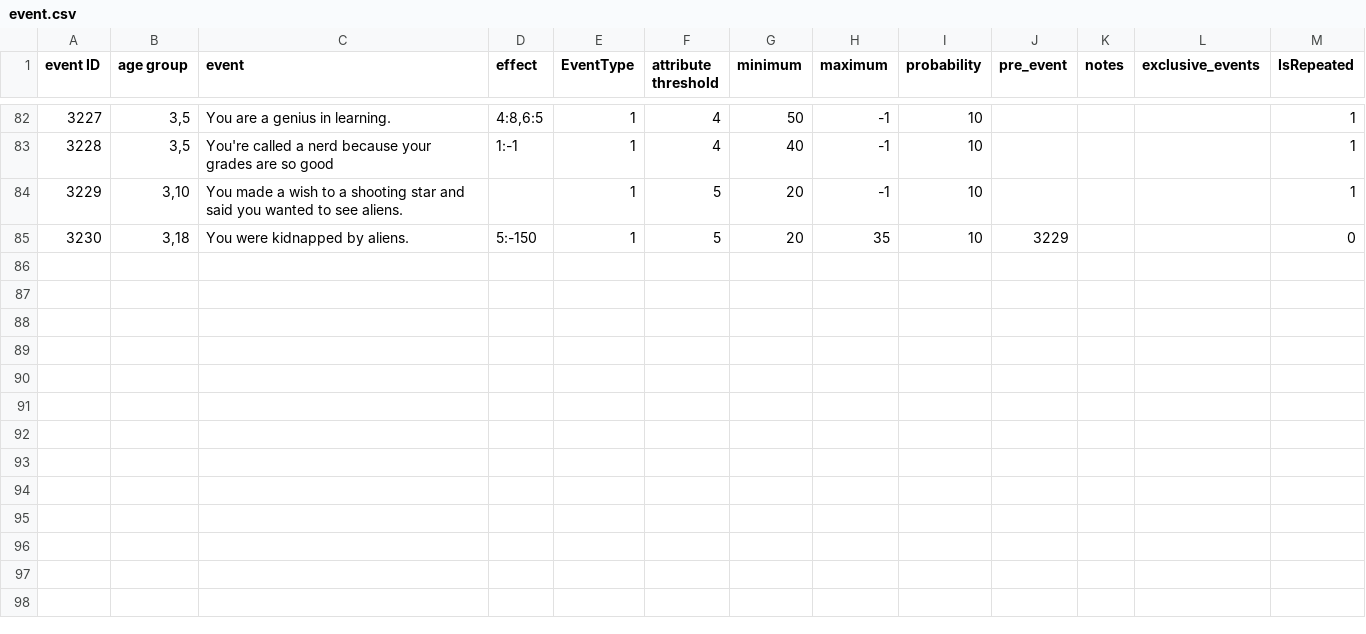
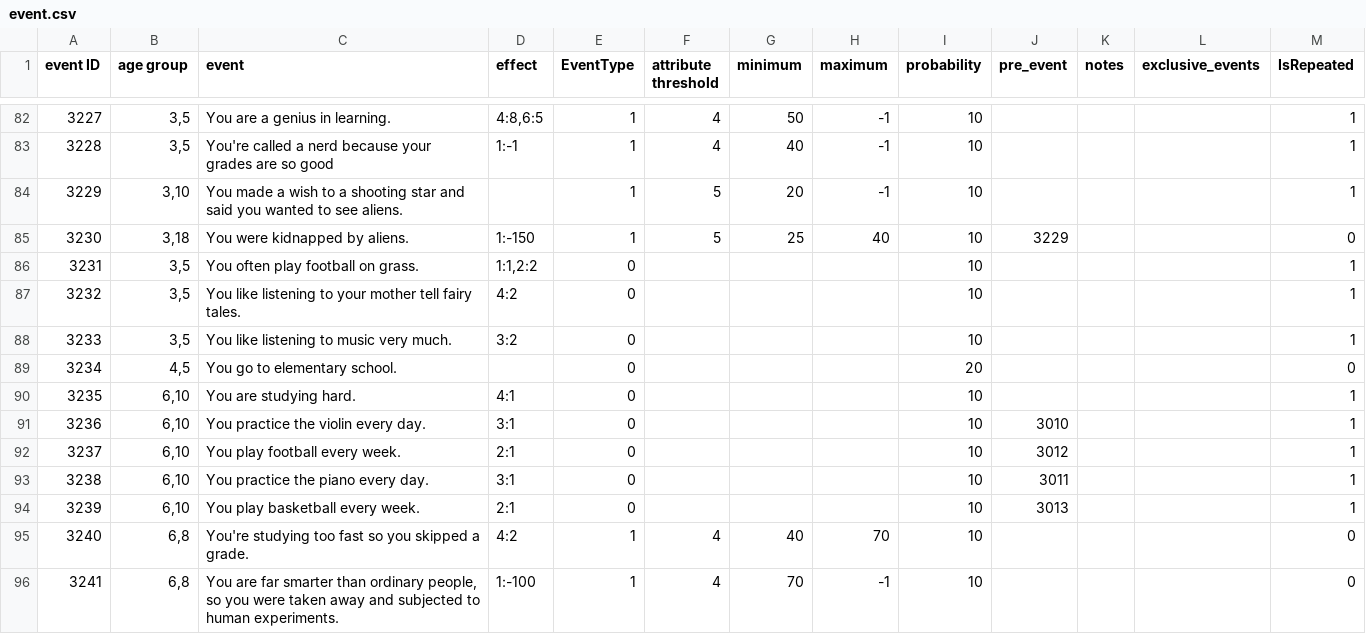
Before and after one commit to 1183572098/second_life_game_project, a CSV file: static/config/event.csv, drawn as a sheet; only a part is shown, gaps mark what is left out; the diff covers the shown part only.

Commit message:
added StateTable.csv, update event and option

```diff
--- a/static/config/event.csv
+++ b/static/config/event.csv
@@ -84,2 +84,13 @@ event ID,age group,event,effect,EventType,attribute threshold,minimum,maximum,pr
 3229,"3,10",You made a wish to a shooting star and said you wanted to see aliens.,,1,5,20,-1,10,,,,1
-3230,"3,18",You were kidnapped by aliens.,5:-150,1,5,20,35,10,3229,,,0
+3230,"3,18",You were kidnapped by aliens.,1:-150,1,5,25,40,10,3229,,,0
+3231,"3,5",You often play football on grass.,"1:1,2:2",0,,,,10,,,,1
+3232,"3,5",You like listening to your mother tell fairy tales.,4:2,0,,,,10,,,,1
+3233,"3,5",You like listening to music very much.,3:2,0,,,,10,,,,1
+3234,"4,5",You go to elementary school.,,0,,,,20,,,,0
+3235,"6,10",You are studying hard.,4:1,0,,,,10,,,,1
+3236,"6,10",You practice the violin every day.,3:1,0,,,,10,3010,,,1
+3237,"6,10",You play football every week.,2:1,0,,,,10,3012,,,1
+3238,"6,10",You practice the piano every day.,3:1,0,,,,10,3011,,,1
+3239,"6,10",You play basketball every week.,2:1,0,,,,10,3013,,,1
+3240,"6,8",You're studying too fast so you skipped a grade.,4:2,1,4,40,70,10,,,,0
+3241,"6,8","You are far smarter than ordinary people, so you were taken away and subjected to human experiments.",1:-100,1,4,70,-1,10,,,,0
```
Also changed, not shown: 11 added rows and 2 edited cells elsewhere in this file, static/config/OptionTable.csv, static/config/parameter.csv, 2 other files.
